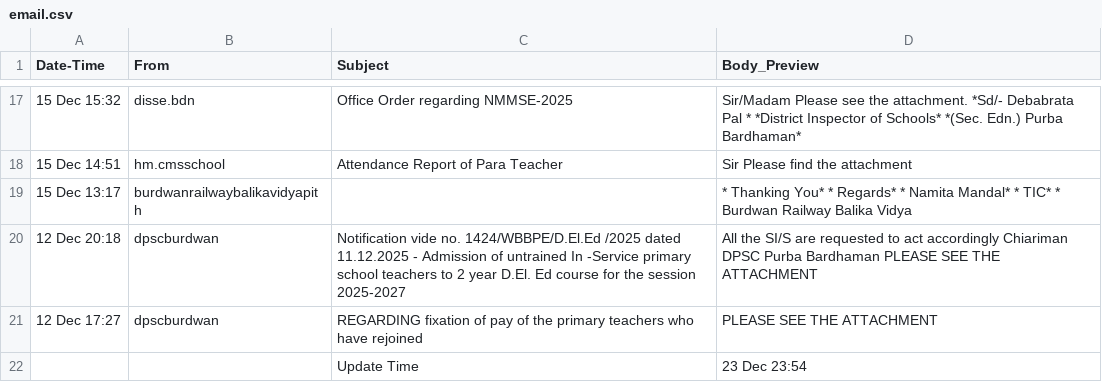
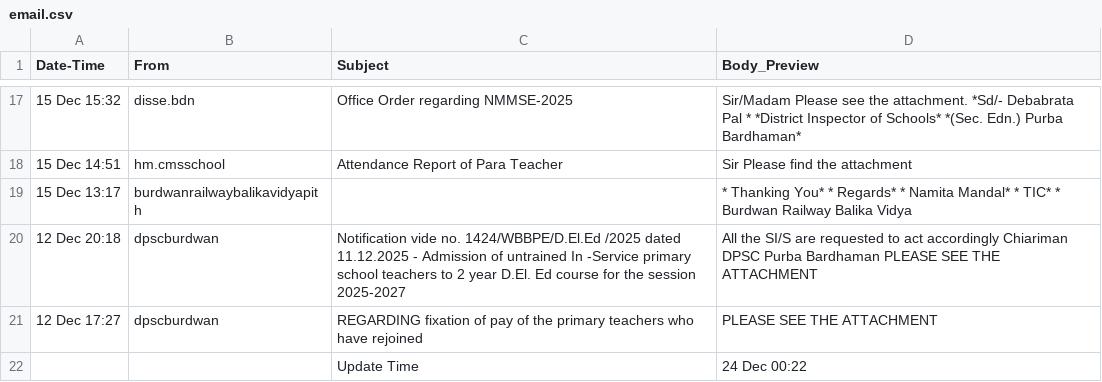
Before and after one commit to saikat-pundit/nse-all-indices-csv, a CSV file: Data/email.csv, drawn as a sheet; only a part is shown, gaps mark what is left out.

```diff
--- a/Data/email.csv
+++ b/Data/email.csv
@@ -21,2 +21,2 @@ Date-Time,From,Subject,Body_Preview
 12 Dec 17:27,dpscburdwan,REGARDING fixation of pay of the primary teachers who have rejoined,PLEASE SEE THE ATTACHMENT
-,,Update Time,23 Dec 23:54
+,,Update Time,24 Dec 00:22
```
Also changed, not shown: 7 other files.
